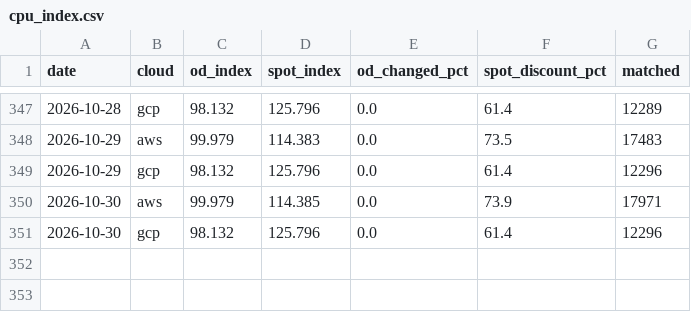
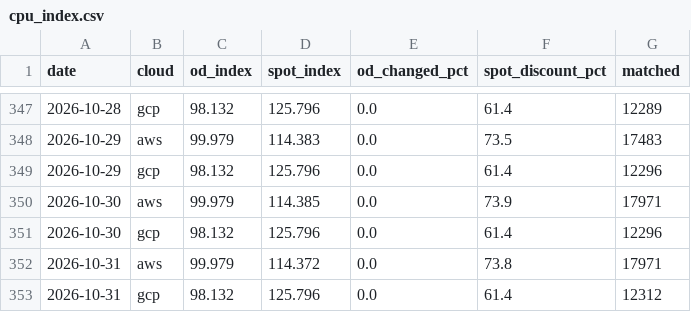
Before and after one commit to JamieCladeHo/myClaude-backup, a CSV file: docs/data/compute/cpu_index.csv, drawn as a sheet; only a part is shown, gaps mark what is left out.

```diff
--- a/docs/data/compute/cpu_index.csv
+++ b/docs/data/compute/cpu_index.csv
@@ -351 +351,3 @@ date,cloud,od_index,spot_index,od_changed_pct,spot_discount_pct,matched
 2026-10-30,gcp,98.132,125.796,0.0,61.4,12296
+2026-10-31,aws,99.979,114.372,0.0,73.8,17971
+2026-10-31,gcp,98.132,125.796,0.0,61.4,12312
```
Also changed, not shown: docs/data/compute/cpu_generations.csv, docs/data/compute/gpu_daily.csv, 4 other files.
